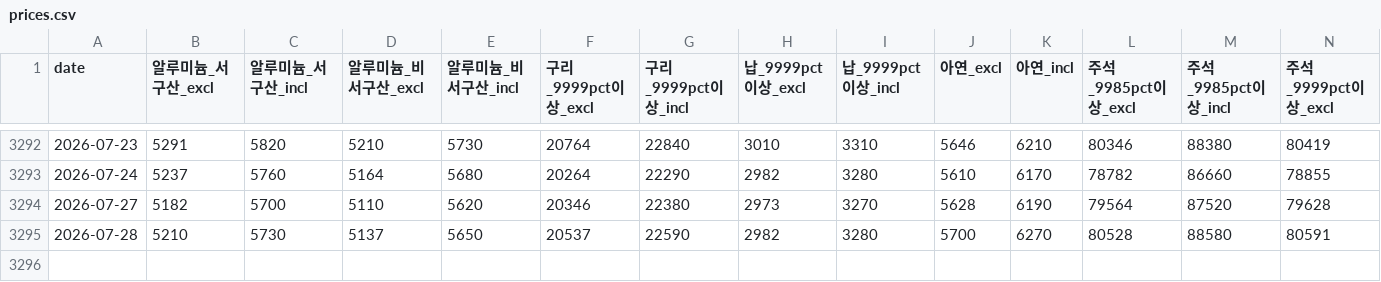
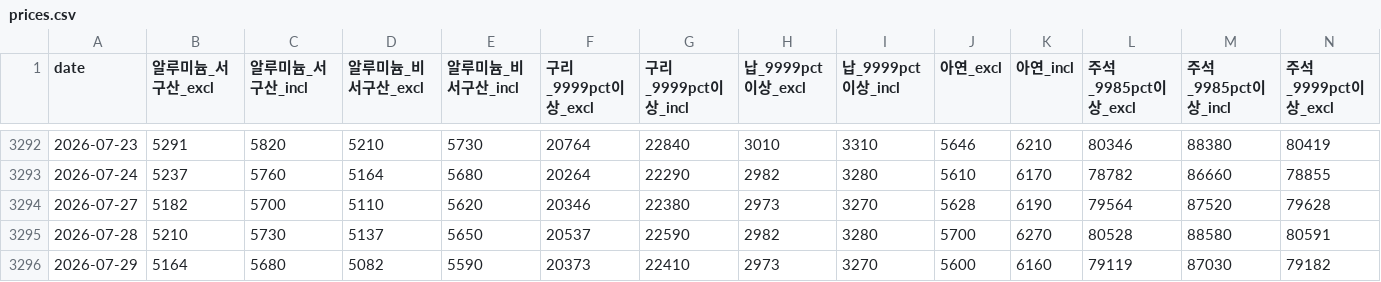
Before and after one commit to Hanue-coder/Korean_Public_Nonferrous_Metal_Price, a CSV file: data/prices.csv, drawn as a sheet; only a part is shown, gaps mark what is left out; rows hold the shown columns only; the diff names each change by its address in the sheet, - before the commit and + after, or states it on an @@ line.

```diff
--- a/data/prices.csv
+++ b/data/prices.csv
+row 3296: 2026-07-29 | 5164 | 5680 | 5082 | 5590 | 20373 | 22410 | 2973 | 3270 | 5600 | 6160 | 79119 | 87030 | 79182
```
Also changed, not shown: 3 other files.
